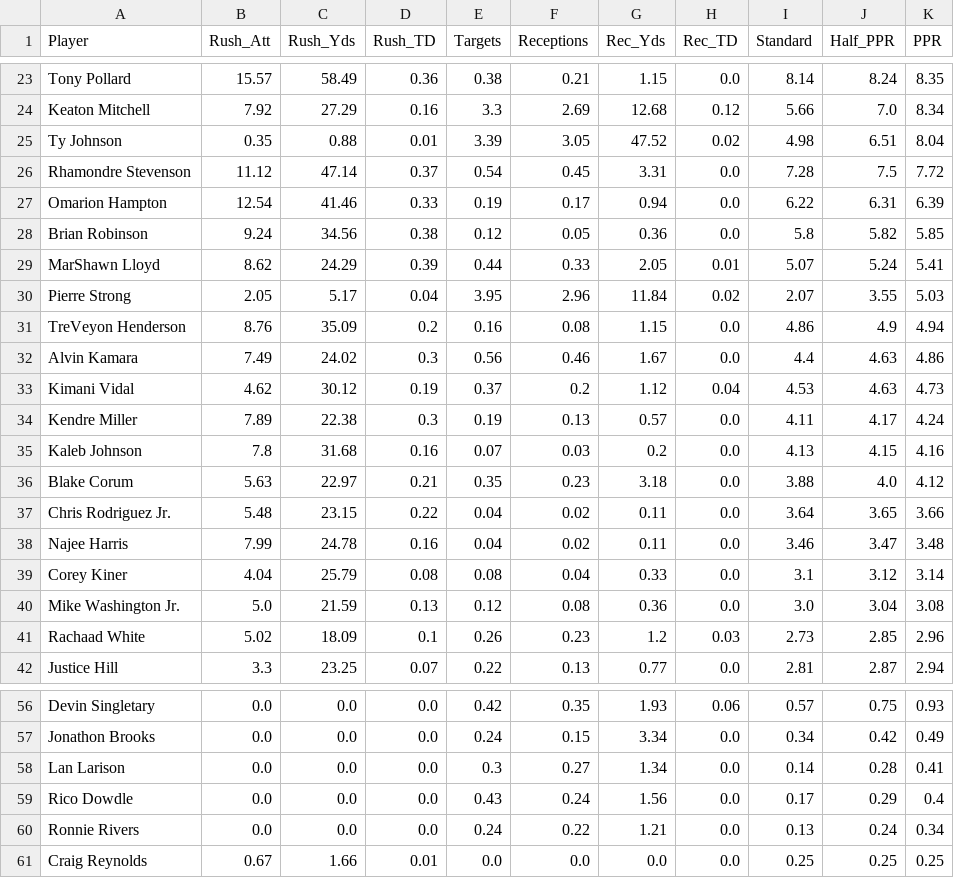
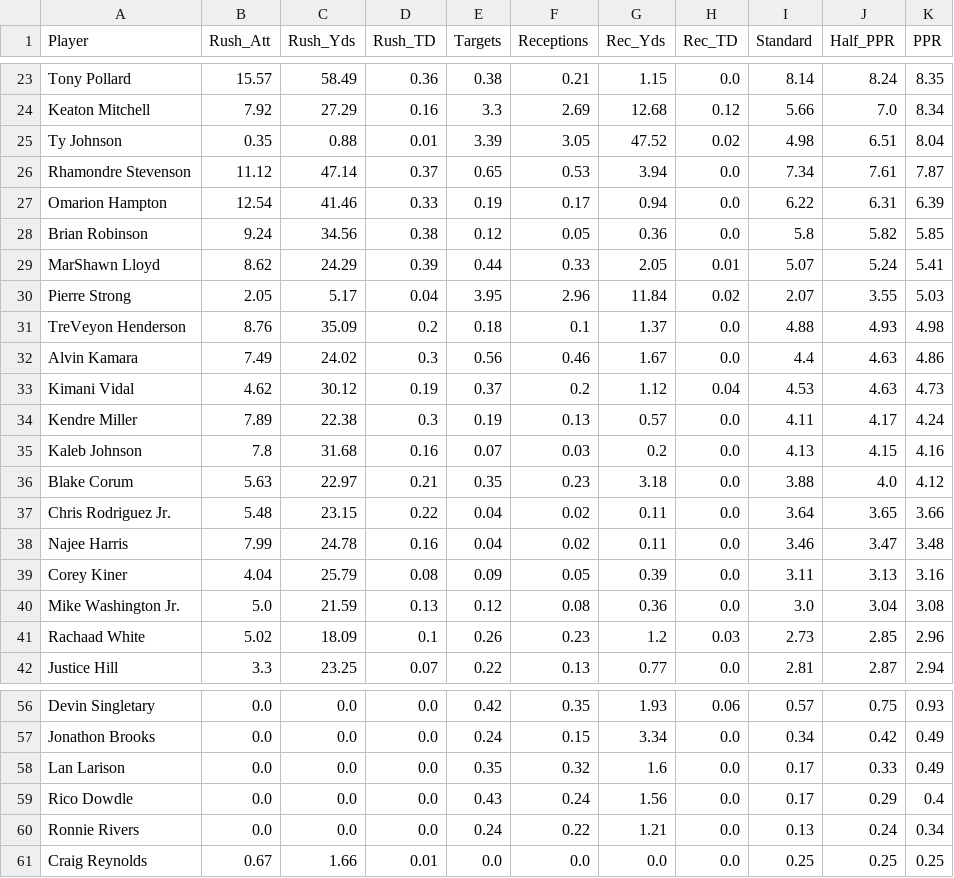
Before and after one commit to rosterxreport-cloud/roster-report-trade-analyzer, a CSV file: data/projections/2026_week6_rb_substack.csv, drawn as a sheet; only a part is shown, gaps mark what is left out.

```diff
--- a/data/projections/2026_week6_rb_substack.csv
+++ b/data/projections/2026_week6_rb_substack.csv
@@ -25,3 +25,3 @@ Keaton Mitchell,7.92,27.29,0.16,3.3,2.69,12.68,0.12,5.66,7.0,8.34
 Ty Johnson,0.35,0.88,0.01,3.39,3.05,47.52,0.02,4.98,6.51,8.04
-Rhamondre Stevenson,11.12,47.14,0.37,0.54,0.45,3.31,0.0,7.28,7.5,7.72
+Rhamondre Stevenson,11.12,47.14,0.37,0.65,0.53,3.94,0.0,7.34,7.61,7.87
 Omarion Hampton,12.54,41.46,0.33,0.19,0.17,0.94,0.0,6.22,6.31,6.39
@@ -30,3 +30,3 @@ MarShawn Lloyd,8.62,24.29,0.39,0.44,0.33,2.05,0.01,5.07,5.24,5.41
 Pierre Strong,2.05,5.17,0.04,3.95,2.96,11.84,0.02,2.07,3.55,5.03
-TreVeyon Henderson,8.76,35.09,0.2,0.16,0.08,1.15,0.0,4.86,4.9,4.94
+TreVeyon Henderson,8.76,35.09,0.2,0.18,0.1,1.37,0.0,4.88,4.93,4.98
 Alvin Kamara,7.49,24.02,0.3,0.56,0.46,1.67,0.0,4.4,4.63,4.86
@@ -38,3 +38,3 @@ Chris Rodriguez Jr.,5.48,23.15,0.22,0.04,0.02,0.11,0.0,3.64,3.65,3.66
 Najee Harris,7.99,24.78,0.16,0.04,0.02,0.11,0.0,3.46,3.47,3.48
-Corey Kiner,4.04,25.79,0.08,0.08,0.04,0.33,0.0,3.1,3.12,3.14
+Corey Kiner,4.04,25.79,0.08,0.09,0.05,0.39,0.0,3.11,3.13,3.16
 Mike Washington Jr.,5.0,21.59,0.13,0.12,0.08,0.36,0.0,3.0,3.04,3.08
@@ -57,3 +57,3 @@ Devin Singletary,0.0,0.0,0.0,0.42,0.35,1.93,0.06,0.57,0.75,0.93
 Jonathon Brooks,0.0,0.0,0.0,0.24,0.15,3.34,0.0,0.34,0.42,0.49
-Lan Larison,0.0,0.0,0.0,0.3,0.27,1.34,0.0,0.14,0.28,0.41
+Lan Larison,0.0,0.0,0.0,0.35,0.32,1.6,0.0,0.17,0.33,0.49
 Rico Dowdle,0.0,0.0,0.0,0.43,0.24,1.56,0.0,0.17,0.29,0.4
```
Also changed, not shown: data/projections/2026_week6_all_substack.csv, data/projections/2026_week6_league_v4_touchdowns.csv, 4 other files.
